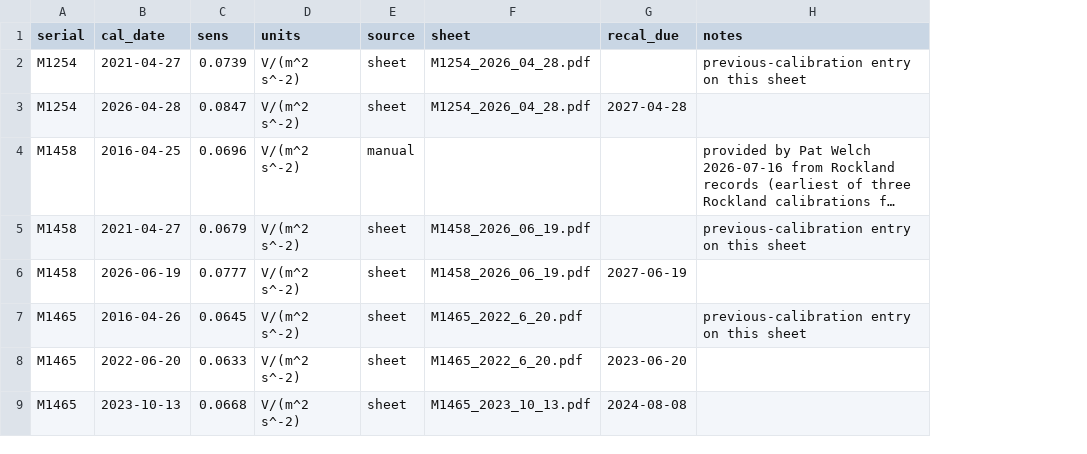
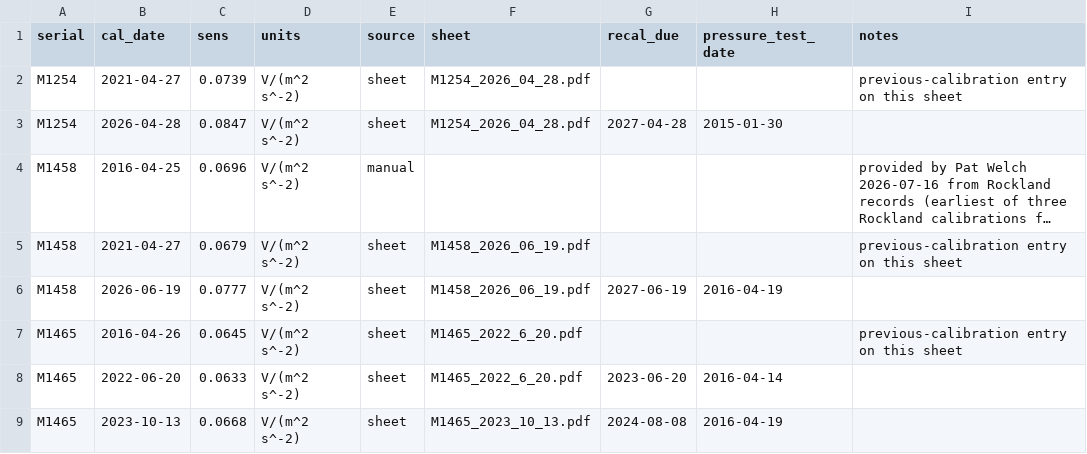
Before and after one commit to mousebrains/turbulence, a CSV file: microstructure_sensors/shear_sensitivities.csv, drawn as a sheet; only a part is shown; long unchanged cells end in …; the diff names each change by its address in the sheet, - before the commit and + after, or states it on an @@ line.

Commit message:
Calibration sheet updates

```diff
--- a/microstructure_sensors/shear_sensitivities.csv
+++ b/microstructure_sensors/shear_sensitivities.csv
+column H (pressure_test_date), rows 3-9: 2015-01-30 |  |  | 2016-04-19 |  | 2016-04-14 | 2016-04-19
```
Also changed, not shown: 1 other file.
